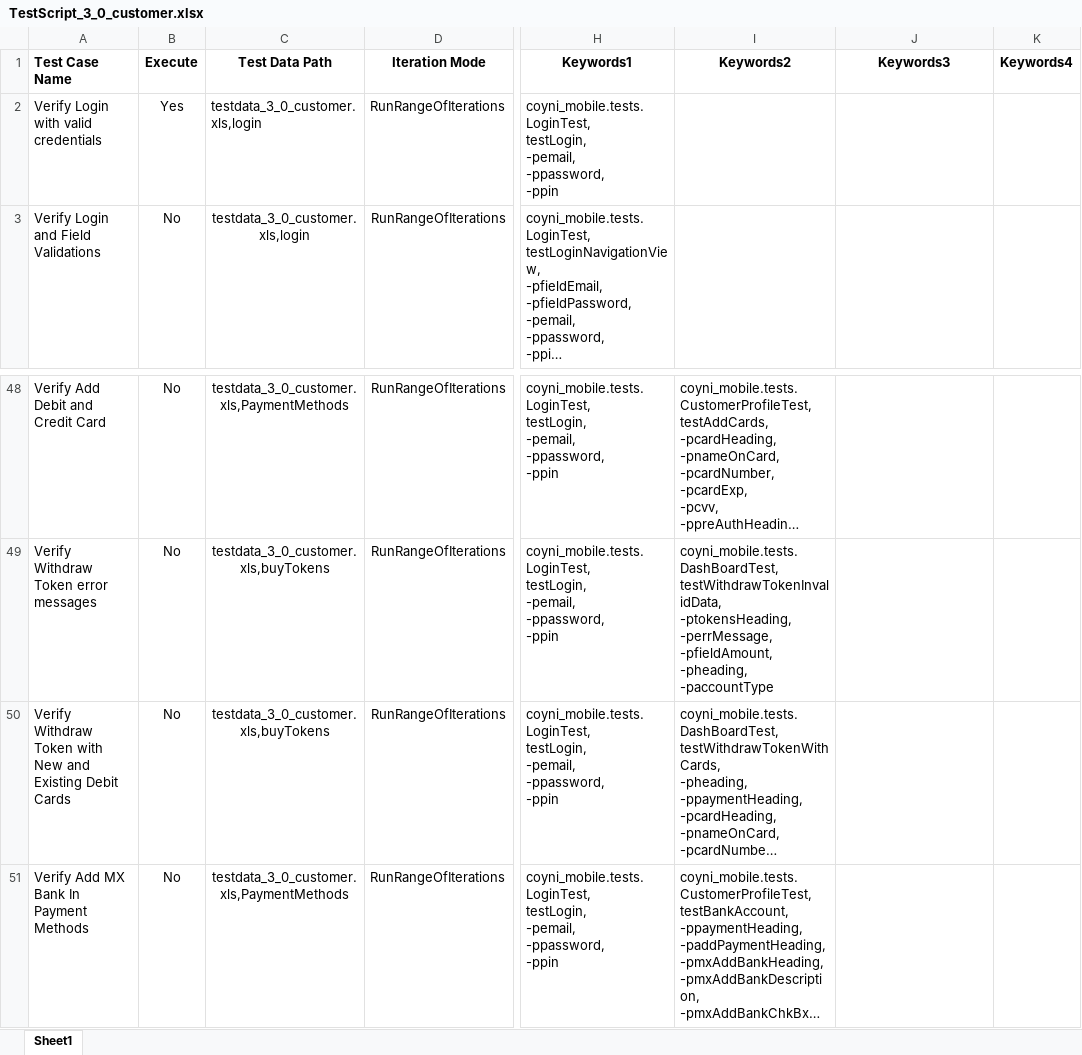
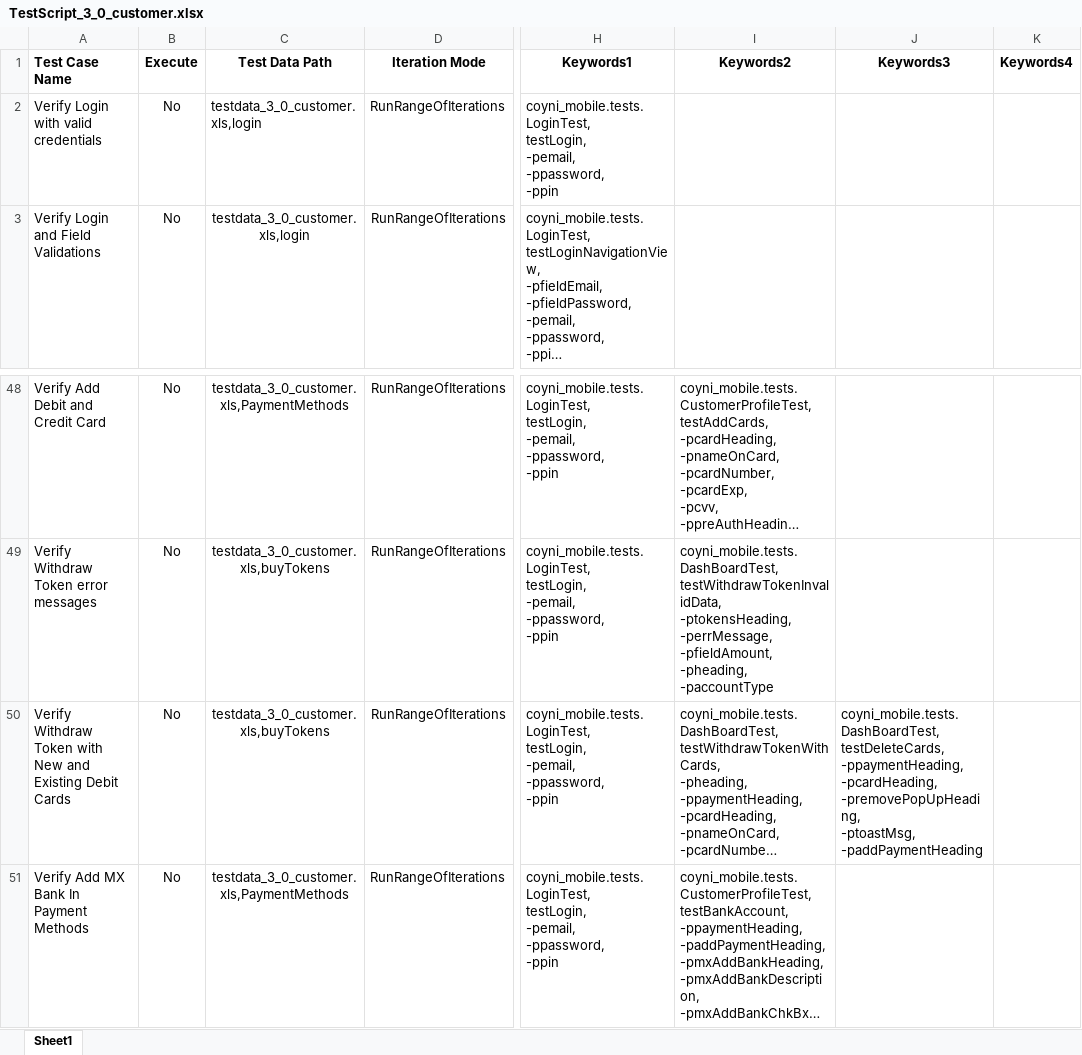
Before and after one commit to RameshNaikRR/Automation, an Excel workbook: Mobile/coyni_mobile/resources/TestScript_3_0_customer.xlsx, sheet Sheet1, drawn as a sheet; only a part is shown, gaps mark what is left out; long unchanged cells end in …; values as stored, in another font and other column widths than the file's, no borders; ↵ is a line break in a cell; the diff names each change by its address in the sheet, - before the commit and + after, or states it on an @@ line.

```diff
--- a/Mobile/coyni_mobile/resources/TestScript_3_0_customer.xlsx (sheet Sheet1)
+++ b/Mobile/coyni_mobile/resources/TestScript_3_0_customer.xlsx (sheet Sheet1)
-B2 (Execute): Yes
+B2 (Execute): No
-J50 (Keywords3): (empty)
+J50 (Keywords3): coyni_mobile.tests.DashBoardTest, ↵ testDeleteCards, ↵ -ppaymentHeading, ↵ -pcardHeading, ↵ -premovePopUpHeading, ↵ -ptoastMsg, ↵ -paddPaymentHeading
```
Also changed, not shown: Mobile/coyni_mobile/resources/TestScript_Demo.xlsx, 5 other files.
